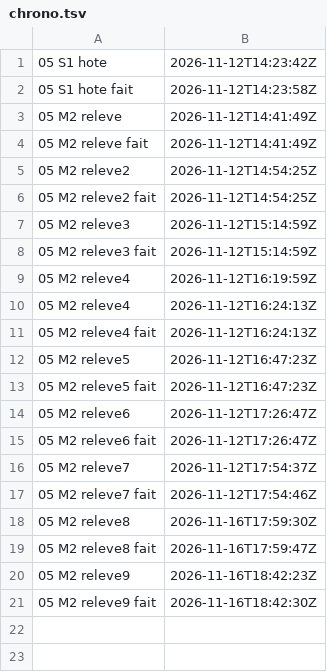
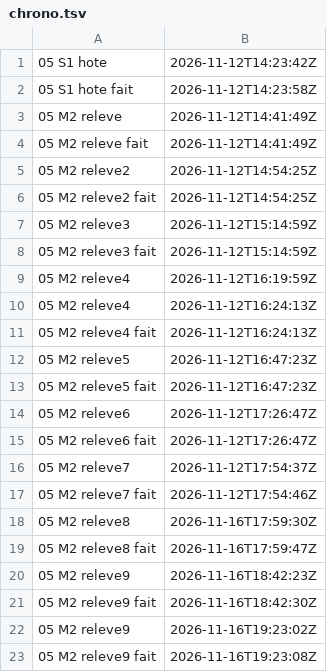
Before and after one commit to gigi206/supply-chain, a TSV file: poc/bricks/05-rpm-mock/resultats/chrono.tsv, drawn as a sheet; the diff names each change by its address in the sheet, - before the commit and + after, or states it on an @@ line.

Commit message:
Brique 05, M2 : complément de releve9 relancé (16/11/2026, 19:23:02 à 19:23:08 UTC, « Oui » à « Je relance m2.sh releve9 (complément) ? »), code 0 ; H12 à H14 tenues
La troisième entrée marquée doc du rpm golang 1.25.9-1.el9_7 est
/usr/lib/golang/VERSION, %doc comme la LICENSE et le PATENTS de Go ; les 33
entrées à 4096 sont sous /usr/lib/.build-id. Ce que Go fait sans VERSION n'est pas
mesuré. Passage inscrit dans les prédictions, le README, l'en-tête de m2.sh,
docs/03 et la carte de la 06 ; relevé de temps : 46 commits, 4,93 h.

```diff
--- a/poc/bricks/05-rpm-mock/resultats/chrono.tsv
+++ b/poc/bricks/05-rpm-mock/resultats/chrono.tsv
+row 22: 05 M2 releve9 | 2026-11-16T19:23:02Z
+row 23: 05 M2 releve9 fait | 2026-11-16T19:23:08Z
```
Also changed, not shown: 7 other files.
